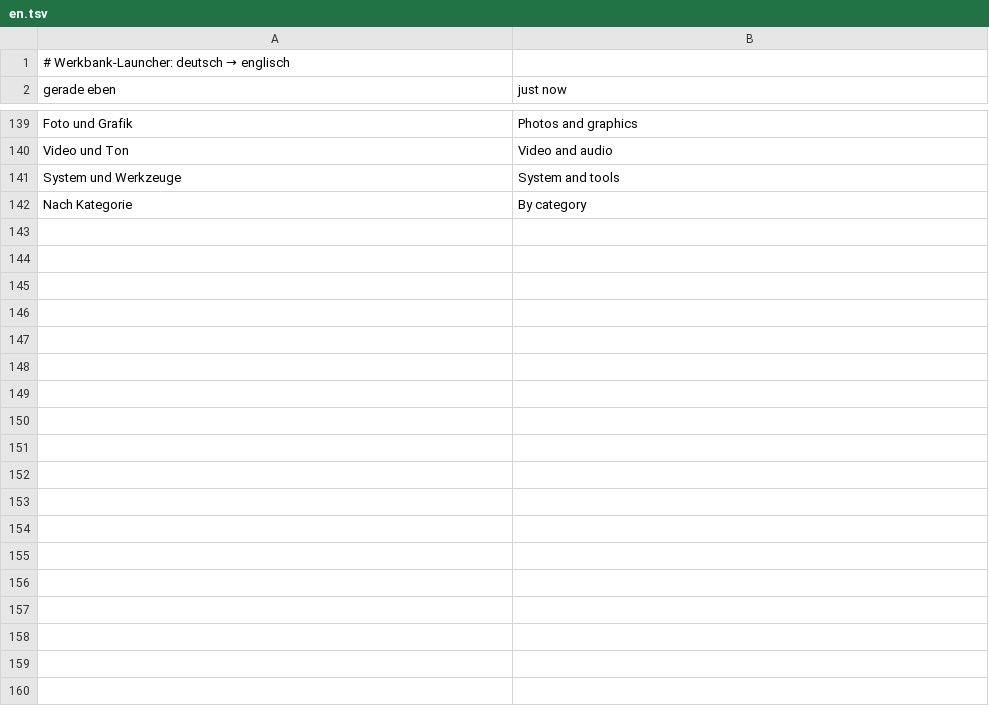
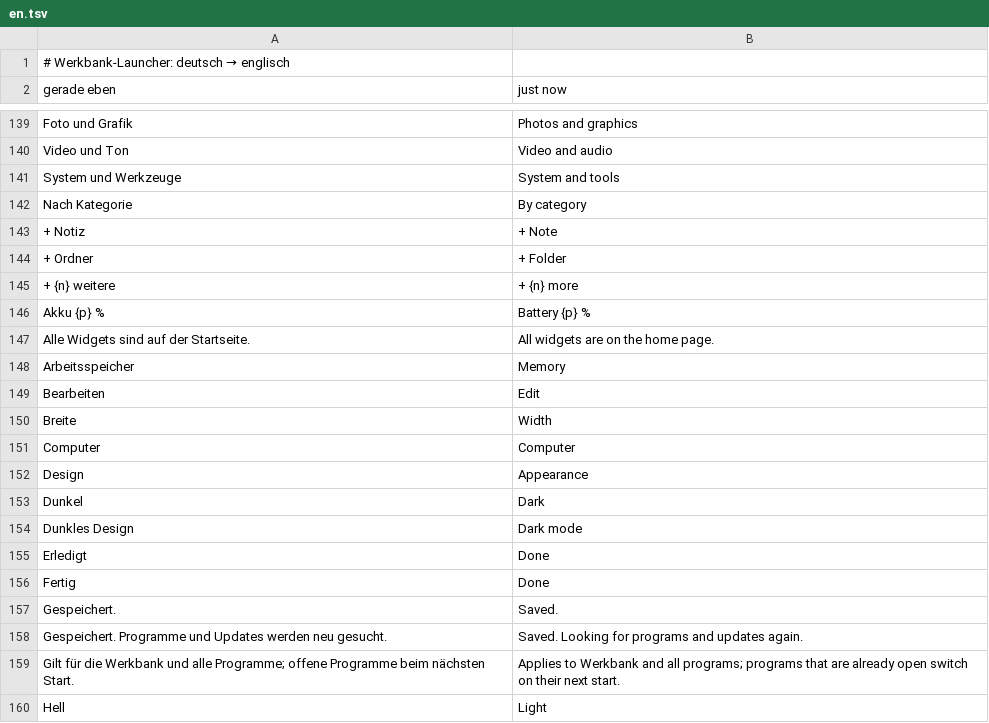
Before and after one commit to 0ldini/werkbank, a TSV file: launcher/src/en.tsv, drawn as a sheet; only a part is shown, gaps mark what is left out; the diff covers the shown part only.

```diff
--- a/launcher/src/en.tsv
+++ b/launcher/src/en.tsv
@@ -142 +142,19 @@ System und Werkzeuge	System and tools
 Nach Kategorie	By category
++ Notiz	+ Note
++ Ordner	+ Folder
++ {n} weitere	+ {n} more
+Akku {p} %	Battery {p} %
+Alle Widgets sind auf der Startseite.	All widgets are on the home page.
+Arbeitsspeicher	Memory
+Bearbeiten	Edit
+Breite	Width
+Computer	Computer
+Design	Appearance
+Dunkel	Dark
+Dunkles Design	Dark mode
+Erledigt	Done
+Fertig	Done
+Gespeichert.	Saved.
+Gespeichert. Programme und Updates werden neu gesucht.	Saved. Looking for programs and updates again.
+Gilt für die Werkbank und alle Programme; offene Programme beim nächsten Start.	Applies to Werkbank and all programs; programs that are already open switch on their next start.
+Hell	Light
```
Also changed, not shown: 50 added rows elsewhere in this file, 7 other files.
